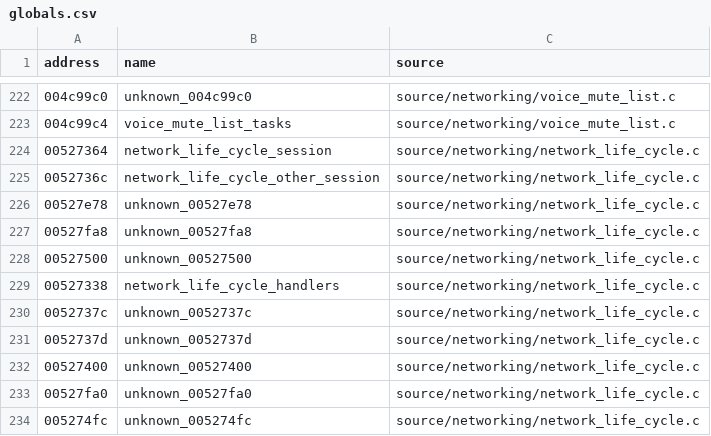
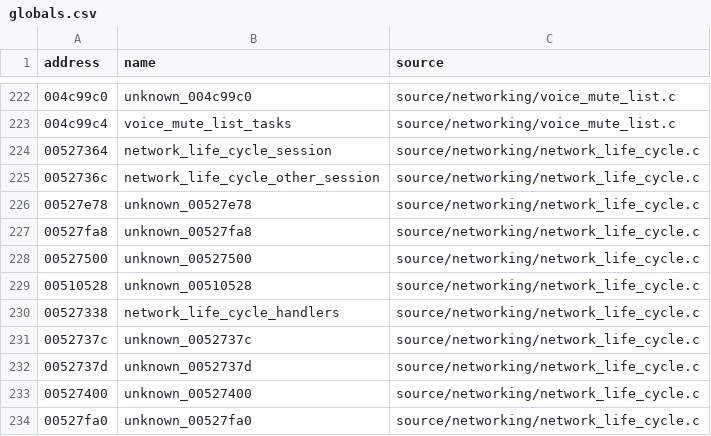
Before and after one commit to stevencol/halo-2-universal, a CSV file: symbols/globals.csv, drawn as a sheet; only a part is shown, gaps mark what is left out; the shorter side is filled out with more unchanged rows.

```diff
--- a/symbols/globals.csv
+++ b/symbols/globals.csv
@@ -228,2 +228,3 @@ address,name,source
 00527500,unknown_00527500,source/networking/network_life_cycle.c
+00510528,unknown_00510528,source/networking/network_life_cycle.c
 00527338,network_life_cycle_handlers,source/networking/network_life_cycle.c
```
Also changed, not shown: symbols/functions.csv, 7 other files.
